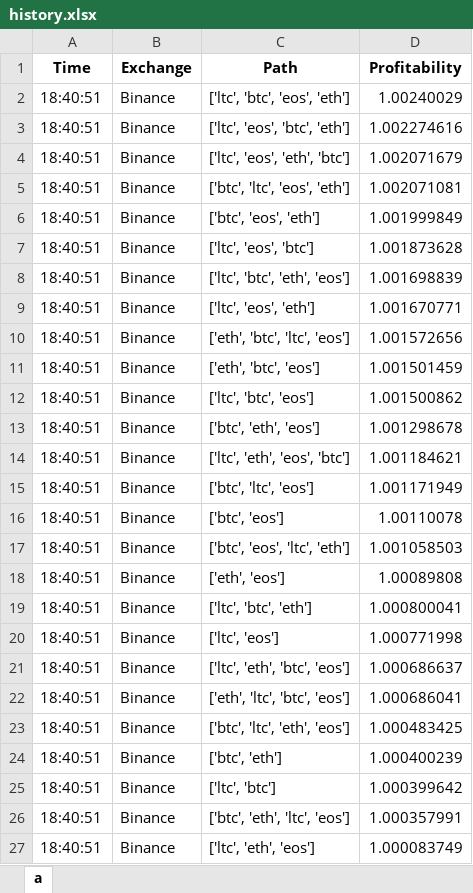
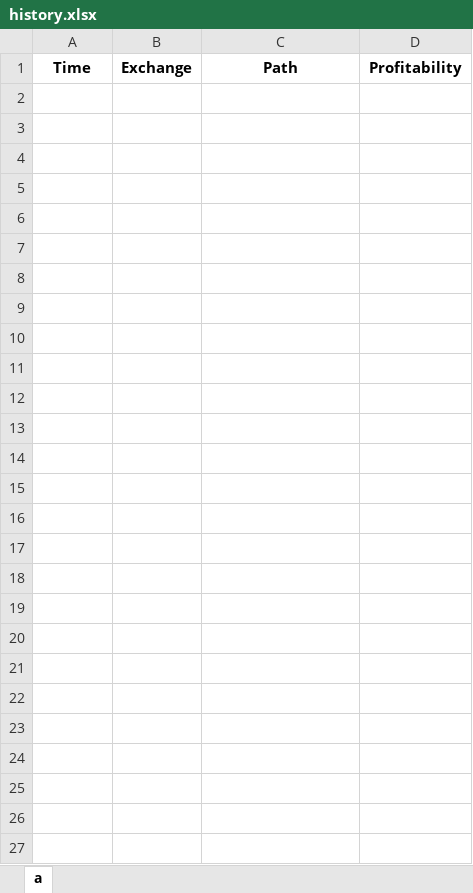
Before and after one commit to crypto-arbitrage-bot/CAB, an Excel workbook: history.xlsx, sheet a, drawn as a sheet; values as stored, in another font and other column widths than the file's, no borders; the diff names each change by its address in the sheet, - before the commit and + after, or states it on an @@ line.

```diff
--- a/history.xlsx (sheet a)
+++ b/history.xlsx (sheet a)
-row 2: 18:40:51 | Binance | ['ltc', 'btc', 'eos', 'eth'] | 1.00240029
-row 3: 18:40:51 | Binance | ['ltc', 'eos', 'btc', 'eth'] | 1.002274616
-row 4: 18:40:51 | Binance | ['ltc', 'eos', 'eth', 'btc'] | 1.002071679
-row 5: 18:40:51 | Binance | ['btc', 'ltc', 'eos', 'eth'] | 1.002071081
-row 6: 18:40:51 | Binance | ['btc', 'eos', 'eth'] | 1.001999849
-row 7: 18:40:51 | Binance | ['ltc', 'eos', 'btc'] | 1.001873628
-row 8: 18:40:51 | Binance | ['ltc', 'btc', 'eth', 'eos'] | 1.001698839
-row 9: 18:40:51 | Binance | ['ltc', 'eos', 'eth'] | 1.001670771
-row 10: 18:40:51 | Binance | ['eth', 'btc', 'ltc', 'eos'] | 1.001572656
-row 11: 18:40:51 | Binance | ['eth', 'btc', 'eos'] | 1.001501459
-row 12: 18:40:51 | Binance | ['ltc', 'btc', 'eos'] | 1.001500862
-row 13: 18:40:51 | Binance | ['btc', 'eth', 'eos'] | 1.001298678
-row 14: 18:40:51 | Binance | ['ltc', 'eth', 'eos', 'btc'] | 1.001184621
-row 15: 18:40:51 | Binance | ['btc', 'ltc', 'eos'] | 1.001171949
-row 16: 18:40:51 | Binance | ['btc', 'eos'] | 1.00110078
-row 17: 18:40:51 | Binance | ['btc', 'eos', 'ltc', 'eth'] | 1.001058503
-row 18: 18:40:51 | Binance | ['eth', 'eos'] | 1.00089808
-row 19: 18:40:51 | Binance | ['ltc', 'btc', 'eth'] | 1.000800041
-row 20: 18:40:51 | Binance | ['ltc', 'eos'] | 1.000771998
-row 21: 18:40:51 | Binance | ['ltc', 'eth', 'btc', 'eos'] | 1.000686637
-row 22: 18:40:51 | Binance | ['eth', 'ltc', 'btc', 'eos'] | 1.000686041
-row 23: 18:40:51 | Binance | ['btc', 'ltc', 'eth', 'eos'] | 1.000483425
-row 24: 18:40:51 | Binance | ['btc', 'eth'] | 1.000400239
-row 25: 18:40:51 | Binance | ['ltc', 'btc'] | 1.000399642
-row 26: 18:40:51 | Binance | ['btc', 'eth', 'ltc', 'eos'] | 1.000357991
-row 27: 18:40:51 | Binance | ['ltc', 'eth', 'eos'] | 1.000083749
```
Also changed, not shown: 2 other files.
